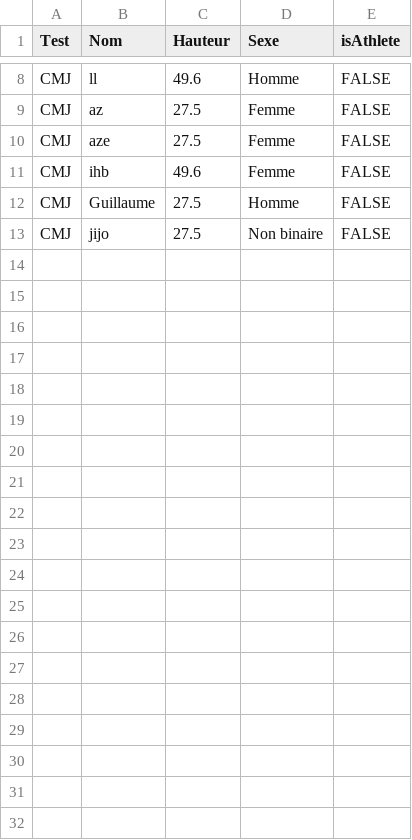
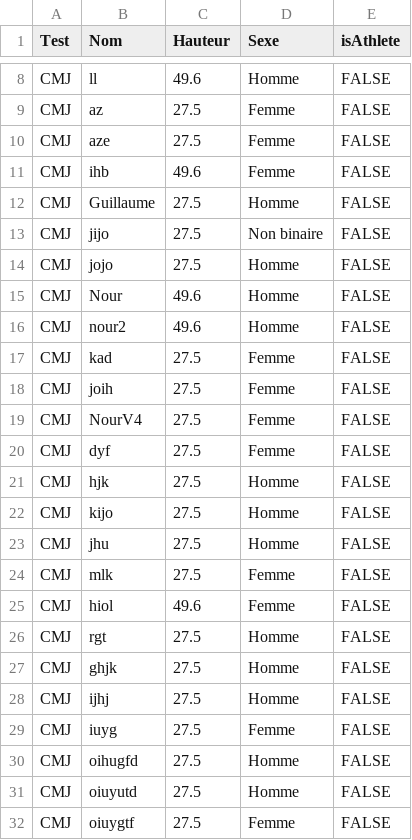
Before and after one commit to Nour-vak1/Optojump, a CSV file: results_globaux_CMJ.csv, drawn as a sheet; only a part is shown, gaps mark what is left out; the diff covers the shown part only.

```diff
--- a/results_globaux_CMJ.csv
+++ b/results_globaux_CMJ.csv
@@ -13 +13,20 @@
 "CMJ","jijo",27.5,"Non binaire",FALSE
+"CMJ","jojo",27.5,"Homme",FALSE
+"CMJ","Nour",49.6,"Homme",FALSE
+"CMJ","nour2",49.6,"Homme",FALSE
+"CMJ","kad",27.5,"Femme",FALSE
+"CMJ","joih",27.5,"Femme",FALSE
+"CMJ","NourV4",27.5,"Femme",FALSE
+"CMJ","dyf",27.5,"Femme",FALSE
+"CMJ","hjk",27.5,"Homme",FALSE
+"CMJ","kijo",27.5,"Homme",FALSE
+"CMJ","jhu",27.5,"Homme",FALSE
+"CMJ","mlk",27.5,"Femme",FALSE
+"CMJ","hiol",49.6,"Femme",FALSE
+"CMJ","rgt",27.5,"Homme",FALSE
+"CMJ","ghjk",27.5,"Homme",FALSE
+"CMJ","ijhj",27.5,"Homme",FALSE
+"CMJ","iuyg",27.5,"Femme",FALSE
+"CMJ","oihugfd",27.5,"Homme",FALSE
+"CMJ","oiuyutd",27.5,"Homme",FALSE
+"CMJ","oiuygtf",27.5,"Femme",FALSE
```
Also changed, not shown: 9 added rows elsewhere in this file, 4 other files.
